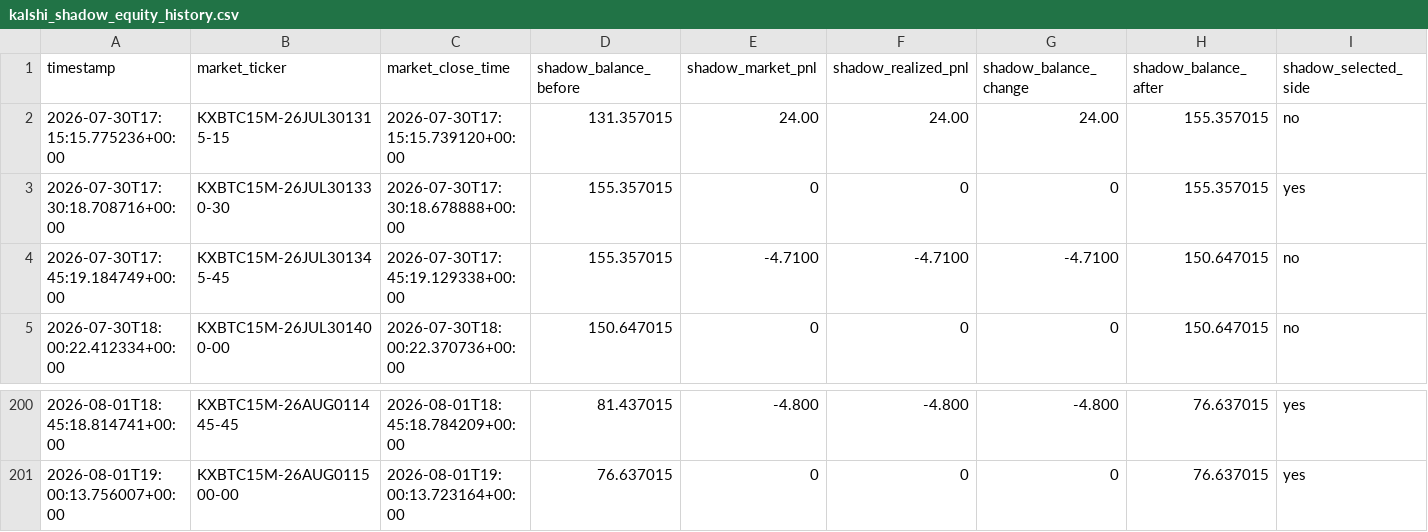
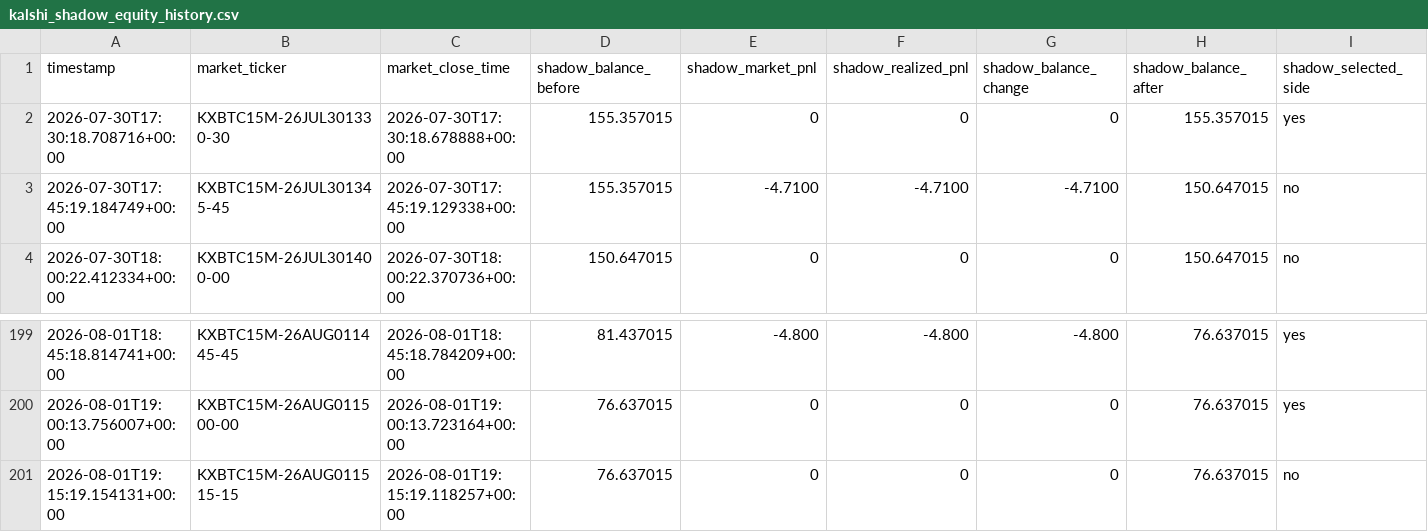
Before and after one commit to tamzid2001/polymarketfuturesbot, a CSV file: data/kalshi_shadow_equity_history.csv, drawn as a sheet; only a part is shown, gaps mark what is left out; removed rows and columns are numbered as before the commit, all else as after; rows hold the shown columns only; the diff names each change by its address in the sheet, - before the commit and + after, or states it on an @@ line.

```diff
--- a/data/kalshi_shadow_equity_history.csv
+++ b/data/kalshi_shadow_equity_history.csv
-row 2: 2026-07-30T17:15:15.775236+00:00 | KXBTC15M-26JUL301315-15 | 2026-07-30T17:15:15.739120+00:00 | 131.357015 | 24.00 | 24.00 | 24.00 | 155.357015 | no
+row 201: 2026-08-01T19:15:19.154131+00:00 | KXBTC15M-26AUG011515-15 | 2026-08-01T19:15:19.118257+00:00 | 76.637015 | 0 | 0 | 0 | 76.637015 | no
```
Also changed, not shown: data/kalshi_actual_equity_history.csv, 3 other files.
